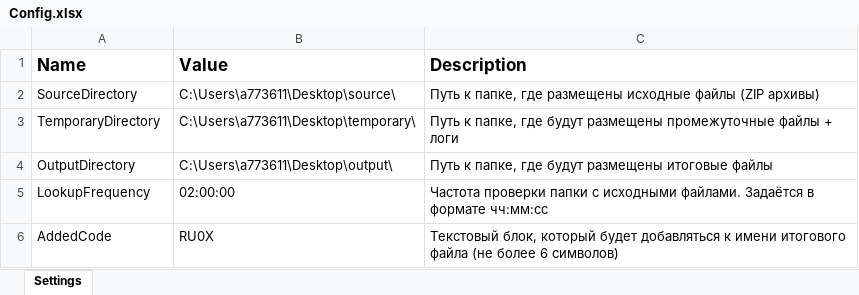
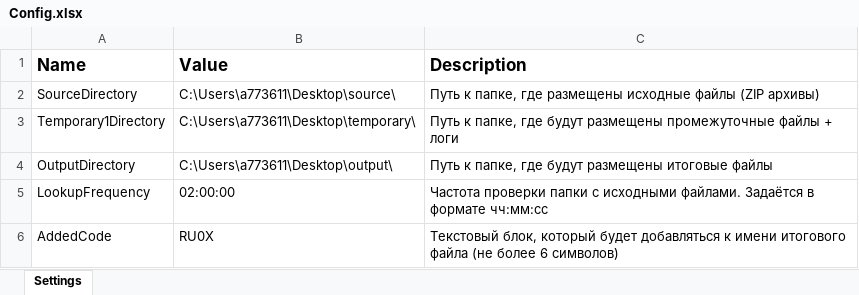
Before and after one commit to aklenchischev/uipath_pdf_processing, an Excel workbook: Data/Config.xlsx, sheet Settings, drawn as a sheet; values as stored, in another font and other column widths than the file's, no borders; the diff names each change by its address in the sheet, - before the commit and + after, or states it on an @@ line.

Commit message:
Init all settings tested

```diff
--- a/Data/Config.xlsx (sheet Settings)
+++ b/Data/Config.xlsx (sheet Settings)
-A3 (Name): TemporaryDirectory
+A3 (Name): Temporary1Directory
```
Also changed, not shown: 3 other files.
